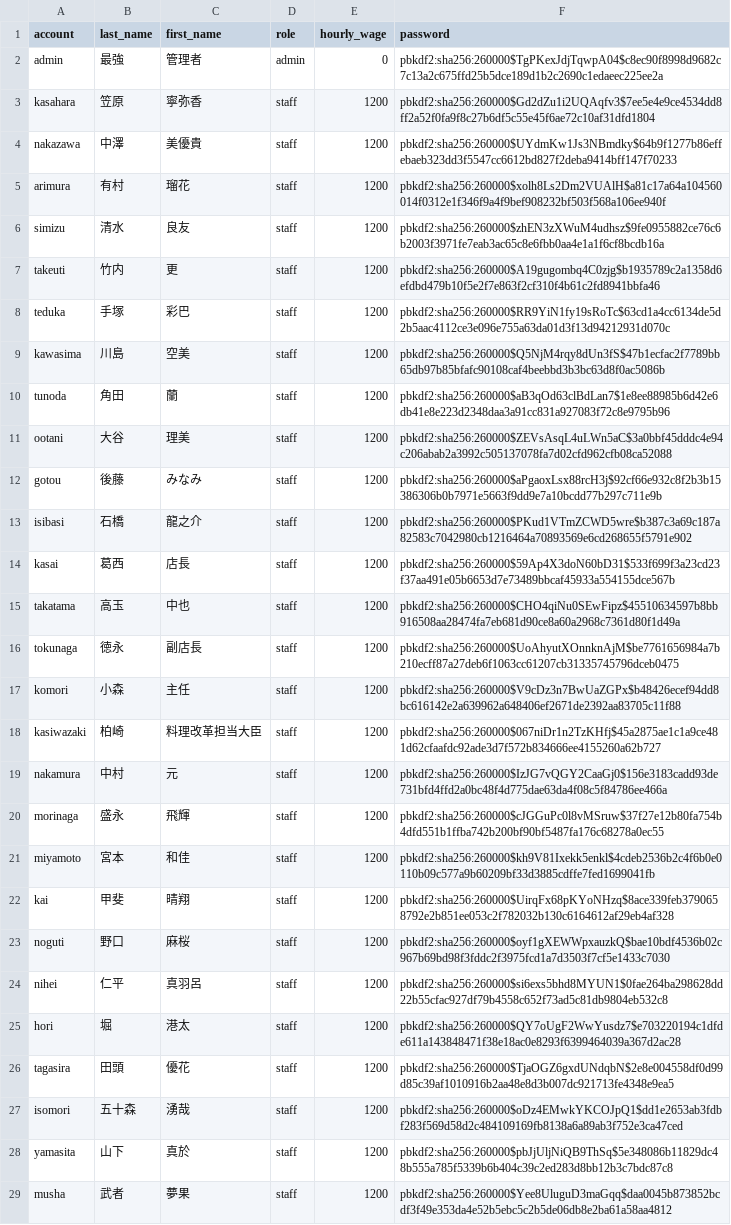
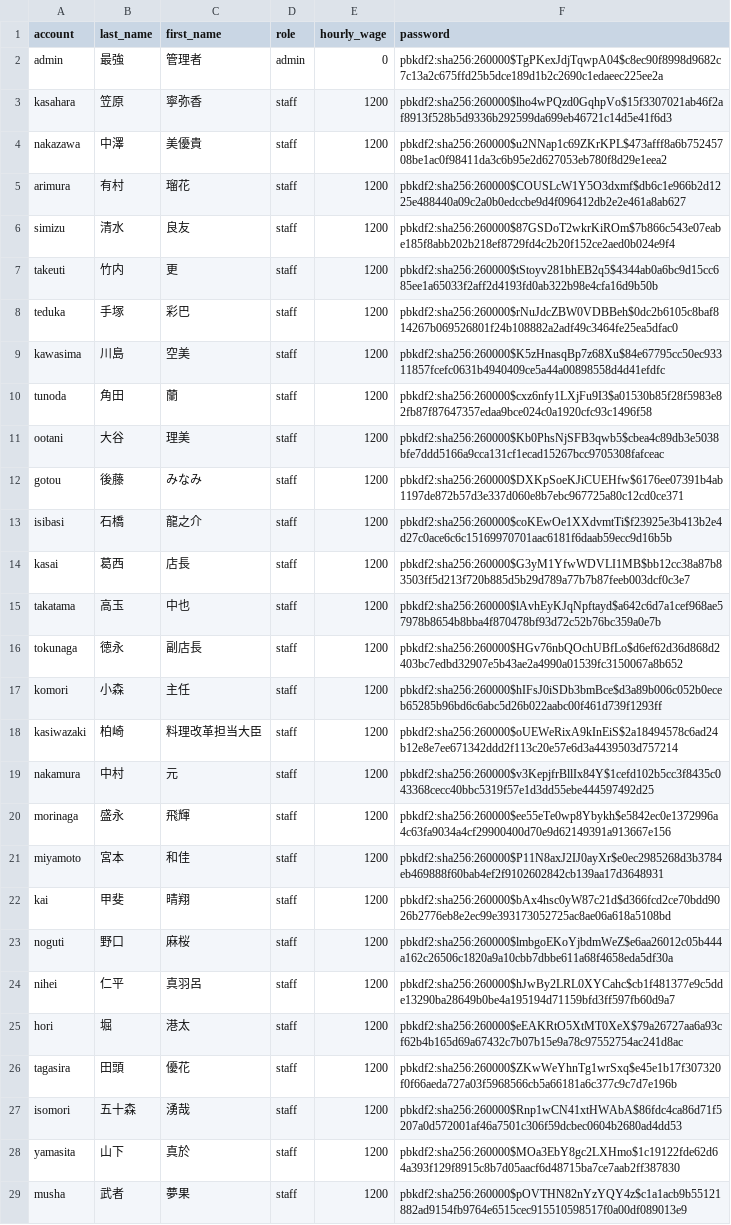
Before and after one commit to 0Tsuki3/shift_auth_system_prototype, a CSV file: auth.csv, drawn as a sheet; only a part is shown; the diff covers the shown part only; the diff names each change by its address in the sheet, - before the commit and + after, or states it on an @@ line.

```diff
--- a/auth.csv
+++ b/auth.csv
-F3 (password): pbkdf2:sha256:260000$Gd2dZu1i2UQAqfv3$7ee5e4e9ce4534dd8ff2a52f0fa9f8c27b6df5c55e45f6ae72c10af31dfd1804
+F3 (password): pbkdf2:sha256:260000$lho4wPQzd0GqhpVo$15f3307021ab46f2af8913f528b5d9336b292599da699eb46721c14d5e41f6d3
-F4 (password): pbkdf2:sha256:260000$UYdmKw1Js3NBmdky$64b9f1277b86effebaeb323dd3f5547cc6612bd827f2deba9414bff147f70233
+F4 (password): pbkdf2:sha256:260000$u2NNap1c69ZKrKPL$473afff8a6b75245708be1ac0f98411da3c6b95e2d627053eb780f8d29e1eea2
-F5 (password): pbkdf2:sha256:260000$xolh8Ls2Dm2VUAlH$a81c17a64a104560014f0312e1f346f9a4f9bef908232bf503f568a106ee940f
+F5 (password): pbkdf2:sha256:260000$COUSLcW1Y5O3dxmf$db6c1e966b2d1225e488440a09c2a0b0edccbe9d4f096412db2e2e461a8ab627
-F6 (password): pbkdf2:sha256:260000$zhEN3zXWuM4udhsz$9fe0955882ce76c6b2003f3971fe7eab3ac65c8e6fbb0aa4e1a1f6cf8bcdb16a
+F6 (password): pbkdf2:sha256:260000$87GSDoT2wkrKiROm$7b866c543e07eabe185f8abb202b218ef8729fd4c2b20f152ce2aed0b024e9f4
-F7 (password): pbkdf2:sha256:260000$A19gugombq4C0zjg$b1935789c2a1358d6efdbd479b10f5e2f7e863f2cf310f4b61c2fd8941bbfa46
+F7 (password): pbkdf2:sha256:260000$tStoyv281bhEB2q5$4344ab0a6bc9d15cc685ee1a65033f2aff2d4193fd0ab322b98e4cfa16d9b50b
-F8 (password): pbkdf2:sha256:260000$RR9YiN1fy19sRoTc$63cd1a4cc6134de5d2b5aac4112ce3e096e755a63da01d3f13d94212931d070c
+F8 (password): pbkdf2:sha256:260000$rNuJdcZBW0VDBBeh$0dc2b6105c8baf814267b069526801f24b108882a2adf49c3464fe25ea5dfac0
-F9 (password): pbkdf2:sha256:260000$Q5NjM4rqy8dUn3fS$47b1ecfac2f7789bb65db97b85bfafc90108caf4beebbd3b3bc63d8f0ac5086b
+F9 (password): pbkdf2:sha256:260000$K5zHnasqBp7z68Xu$84e67795cc50ec93311857fcefc0631b4940409ce5a44a00898558d4d41efdfc
-F10 (password): pbkdf2:sha256:260000$aB3qOd63clBdLan7$1e8ee88985b6d42e6db41e8e223d2348daa3a91cc831a927083f72c8e9795b96
+F10 (password): pbkdf2:sha256:260000$cxz6nfy1LXjFu9I3$a01530b85f28f5983e82fb87f87647357edaa9bce024c0a1920cfc93c1496f58
-F11 (password): pbkdf2:sha256:260000$ZEVsAsqL4uLWn5aC$3a0bbf45dddc4e94c206abab2a3992c505137078fa7d02cfd962cfb08ca52088
+F11 (password): pbkdf2:sha256:260000$Kb0PhsNjSFB3qwb5$cbea4c89db3e5038bfe7ddd5166a9cca131cf1ecad15267bcc9705308fafceac
-F12 (password): pbkdf2:sha256:260000$aPgaoxLsx88rcH3j$92cf66e932c8f2b3b15386306b0b7971e5663f9dd9e7a10bcdd77b297c711e9b
+F12 (password): pbkdf2:sha256:260000$DXKpSoeKJiCUEHfw$6176ee07391b4ab1197de872b57d3e337d060e8b7ebc967725a80c12cd0ce371
-F13 (password): pbkdf2:sha256:260000$PKud1VTmZCWD5wre$b387c3a69c187a82583c7042980cb1216464a70893569e6cd268655f5791e902
+F13 (password): pbkdf2:sha256:260000$coKEwOe1XXdvmtTi$f23925e3b413b2e4d27c0ace6c6c15169970701aac6181f6daab59ecc9d16b5b
-F14 (password): pbkdf2:sha256:260000$59Ap4X3doN60bD31$533f699f3a23cd23f37aa491e05b6653d7e73489bbcaf45933a554155dce567b
+F14 (password): pbkdf2:sha256:260000$G3yM1YfwWDVLI1MB$bb12cc38a87b83503ff5d213f720b885d5b29d789a77b7b87feeb003dcf0c3e7
-F15 (password): pbkdf2:sha256:260000$CHO4qiNu0SEwFipz$45510634597b8bb916508aa28474fa7eb681d90ce8a60a2968c7361d80f1d49a
+F15 (password): pbkdf2:sha256:260000$lAvhEyKJqNpftayd$a642c6d7a1cef968ae57978b8654b8bba4f870478bf93d72c52b76bc359a0e7b
-F16 (password): pbkdf2:sha256:260000$UoAhyutXOnnknAjM$be7761656984a7b210ecff87a27deb6f1063cc61207cb31335745796dceb0475
+F16 (password): pbkdf2:sha256:260000$HGv76nbQOchUBfLo$d6ef62d36d868d2403bc7edbd32907e5b43ae2a4990a01539fc3150067a8b652
-F17 (password): pbkdf2:sha256:260000$V9cDz3n7BwUaZGPx$b48426ecef94dd8bc616142e2a639962a648406ef2671de2392aa83705c11f88
+F17 (password): pbkdf2:sha256:260000$hIFsJ0iSDb3bmBce$d3a89b006c052b0eceb65285b96bd6c6abc5d26b022aabc00f461d739f1293ff
-F18 (password): pbkdf2:sha256:260000$067niDr1n2TzKHfj$45a2875ae1c1a9ce481d62cfaafdc92ade3d7f572b834666ee4155260a62b727
+F18 (password): pbkdf2:sha256:260000$oUEWeRixA9kInEiS$2a18494578c6ad24b12e8e7ee671342ddd2f113c20e57e6d3a4439503d757214
-F19 (password): pbkdf2:sha256:260000$IzJG7vQGY2CaaGj0$156e3183cadd93de731bfd4ffd2a0bc48f4d775dae63da4f08c5f84786ee466a
+F19 (password): pbkdf2:sha256:260000$v3KepjfrBllIx84Y$1cefd102b5cc3f8435c043368cecc40bbc5319f57e1d3dd55ebe444597492d25
-F20 (password): pbkdf2:sha256:260000$cJGGuPc0l8vMSruw$37f27e12b80fa754b4dfd551b1ffba742b200bf90bf5487fa176c68278a0ec55
+F20 (password): pbkdf2:sha256:260000$ee55eTe0wp8Ybykh$e5842ec0e1372996a4c63fa9034a4cf29900400d70e9d62149391a913667e156
-F21 (password): pbkdf2:sha256:260000$kh9V81Ixekk5enkl$4cdeb2536b2c4f6b0e0110b09c577a9b60209bf33d3885cdffe7fed1699041fb
+F21 (password): pbkdf2:sha256:260000$P11N8axJ2IJ0ayXr$e0ec2985268d3b3784eb469888f60bab4ef2f9102602842cb139aa17d3648931
-F22 (password): pbkdf2:sha256:260000$UirqFx68pKYoNHzq$8ace339feb3790658792e2b851ee053c2f782032b130c6164612af29eb4af328
+F22 (password): pbkdf2:sha256:260000$bAx4hsc0yW87c21d$d366fcd2ce70bdd9026b2776eb8e2ec99e393173052725ac8ae06a618a5108bd
-F23 (password): pbkdf2:sha256:260000$oyf1gXEWWpxauzkQ$bae10bdf4536b02c967b69bd98f3fddc2f3975fcd1a7d3503f7cf5e1433c7030
+F23 (password): pbkdf2:sha256:260000$lmbgoEKoYjbdmWeZ$e6aa26012c05b444a162c26506c1820a9a10cbb7dbbe611a68f4658eda5df30a
-F24 (password): pbkdf2:sha256:260000$si6exs5bhd8MYUN1$0fae264ba298628dd22b55cfac927df79b4558c652f73ad5c81db9804eb532c8
+F24 (password): pbkdf2:sha256:260000$hJwBy2LRL0XYCahc$cb1f481377e9c5dde13290ba28649b0be4a195194d71159bfd3ff597fb60d9a7
-F25 (password): pbkdf2:sha256:260000$QY7oUgF2WwYusdz7$e703220194c1dfde611a143848471f38e18ac0e8293f6399464039a367d2ac28
+F25 (password): pbkdf2:sha256:260000$eEAKRtO5XtMT0XeX$79a26727aa6a93cf62b4b165d69a67432c7b07b15e9a78c97552754ac241d8ac
-F26 (password): pbkdf2:sha256:260000$TjaOGZ6gxdUNdqbN$2e8e004558df0d99d85c39af1010916b2aa48e8d3b007dc921713fe4348e9ea5
+F26 (password): pbkdf2:sha256:260000$ZKwWeYhnTg1wrSxq$e45e1b17f307320f0f66aeda727a03f5968566cb5a66181a6c377c9c7d7e196b
-F27 (password): pbkdf2:sha256:260000$oDz4EMwkYKCOJpQ1$dd1e2653ab3fdbf283f569d58d2c484109169fb8138a6a89ab3f752e3ca47ced
+F27 (password): pbkdf2:sha256:260000$Rnp1wCN41xtHWAbA$86fdc4ca86d71f5207a0d572001af46a7501c306f59dcbec0604b2680ad4dd53
-F28 (password): pbkdf2:sha256:260000$pbJjUljNiQB9ThSq$5e348086b11829dc48b555a785f5339b6b404c39c2ed283d8bb12b3c7bdc87c8
+F28 (password): pbkdf2:sha256:260000$MOa3EbY8gc2LXHmo$1c19122fde62d64a393f129f8915c8b7d05aacf6d48715ba7ce7aab2ff387830
-F29 (password): pbkdf2:sha256:260000$Yee8UluguD3maGqq$daa0045b873852bcdf3f49e353da4e52b5ebc5c2b5de06db8e2ba61a58aa4812
+F29 (password): pbkdf2:sha256:260000$pOVTHN82nYzYQY4z$c1a1acb9b55121882ad9154fb9764e6515cec915510598517f0a00df089013e9
```
Also changed, not shown: 4 added rows and 7 edited cells elsewhere in this file, data/notes/notes_2025-06.csv, data/shift/shift_2025-06.csv, 14 other files.
